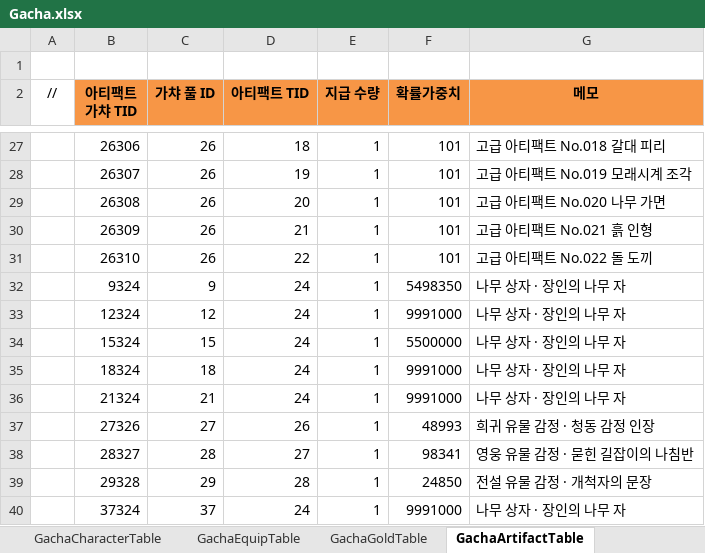
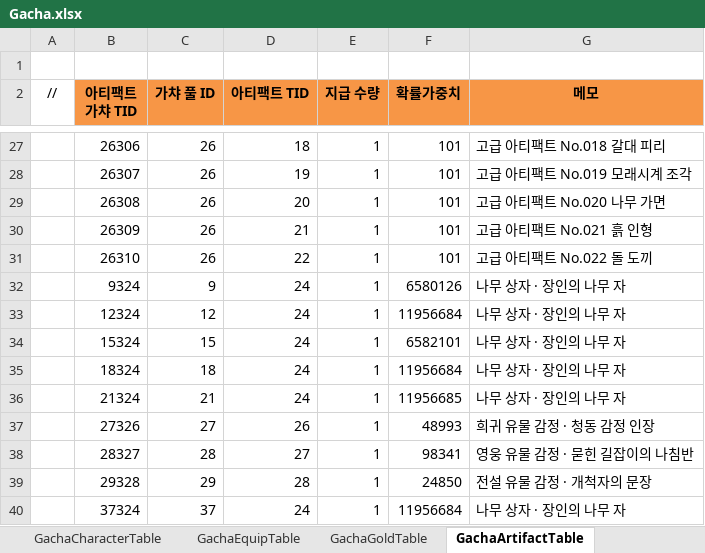
Before and after one commit to JeongTaeWoong99/Windows_simulator, an Excel workbook: GameDesign/Excel/Gacha.xlsx, sheet GachaArtifactTable, drawn as a sheet; only a part is shown, gaps mark what is left out; values as stored, in another font and other column widths than the file's, no borders; the diff names each change by its address in the sheet, - before the commit and + after, or states it on an @@ line.

```diff
--- a/GameDesign/Excel/Gacha.xlsx (sheet GachaArtifactTable)
+++ b/GameDesign/Excel/Gacha.xlsx (sheet GachaArtifactTable)
-F32 (확률가중치): 5498350
+F32 (확률가중치): 6580126
-F33 (확률가중치): 9991000
+F33 (확률가중치): 11956684
-F34 (확률가중치): 5500000
+F34 (확률가중치): 6582101
-F35 (확률가중치): 9991000
+F35 (확률가중치): 11956684
-F36 (확률가중치): 9991000
+F36 (확률가중치): 11956685
-F40 (확률가중치): 9991000
+F40 (확률가중치): 11956684
```
Also changed, not shown: sheet GachaCharacterTable, 11 other files.
